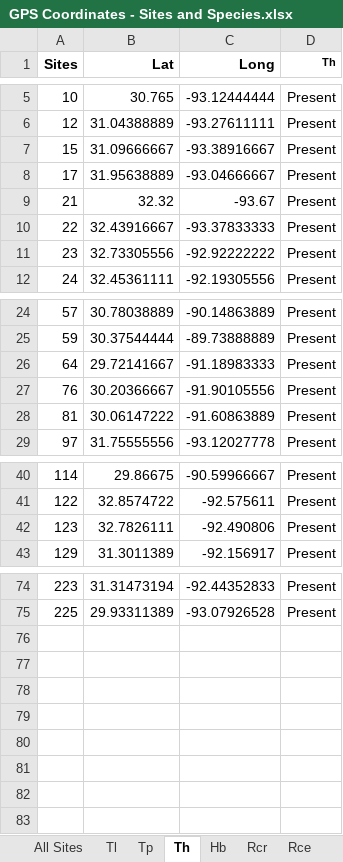
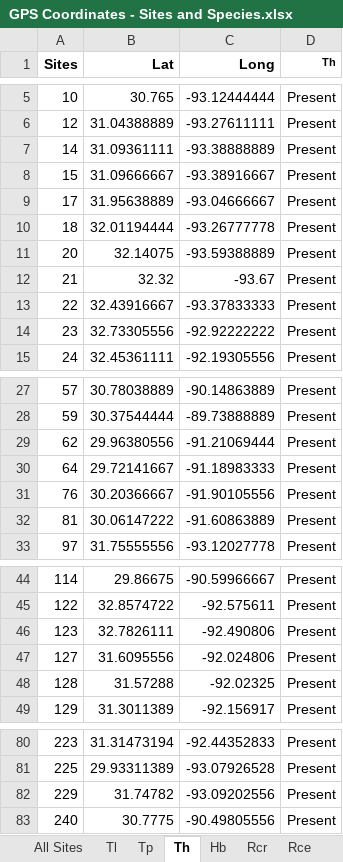
Before and after one commit to marymiller2/new_spongehunters, an Excel workbook: map_data_files/GPS Coordinates - Sites and Species.xlsx, sheet Th, drawn as a sheet; only a part is shown, gaps mark what is left out; values as stored, in another font and other column widths than the file's, no borders; the diff names each change by its address in the sheet, - before the commit and + after, or states it on an @@ line.

```diff
--- a/map_data_files/GPS Coordinates - Sites and Species.xlsx (sheet Th)
+++ b/map_data_files/GPS Coordinates - Sites and Species.xlsx (sheet Th)
+row 7: 14 | 31.09361111 | -93.38888889 | Present
+row 10: 18 | 32.01194444 | -93.26777778 | Present
+row 11: 20 | 32.14075 | -93.59388889 | Present
+row 29: 62 | 29.96380556 | -91.21069444 | Present
+row 47: 127 | 31.6095556 | -92.024806 | Present
+row 48: 128 | 31.57288 | -92.02325 | Present
+row 82: 229 | 31.74782 | -93.09202556 | Present
+row 83: 240 | 30.7775 | -90.49805556 | Present
```
Also changed, not shown: sheet All Sites, sheet Efr, sheet Calculate GPS Coordinates, sheet Tl, sheet Rcr, sheet Sl, 5 more sheets, 22 other files.
